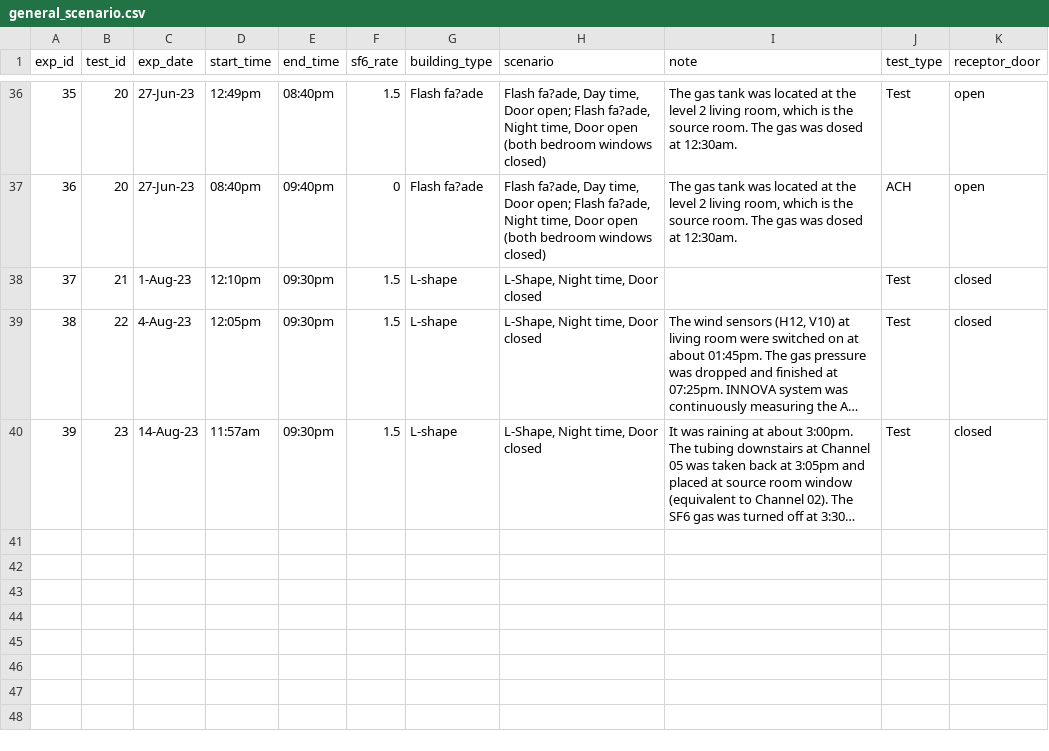
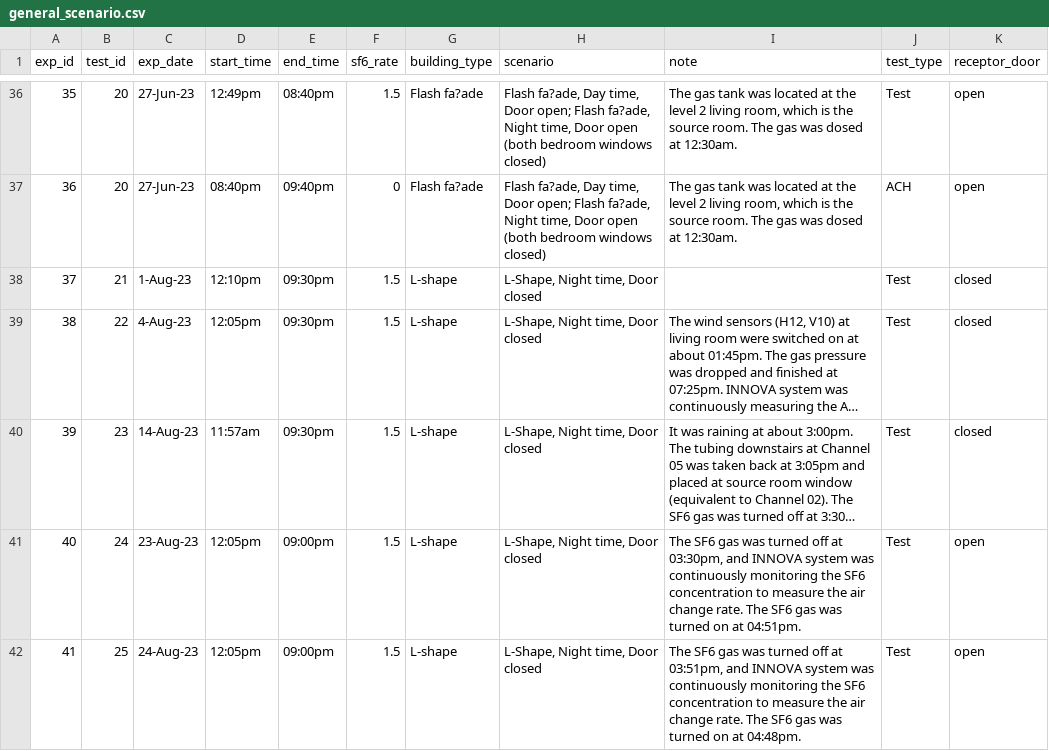
Before and after one commit to JiayuLIAQ/inter_unit_transmission, a CSV file: clean_data/conditions/general_scenario.csv, drawn as a sheet; only a part is shown, gaps mark what is left out; long unchanged cells end in …; the diff names each change by its address in the sheet, - before the commit and + after, or states it on an @@ line.

```diff
--- a/clean_data/conditions/general_scenario.csv
+++ b/clean_data/conditions/general_scenario.csv
+row 41: 40 | 24 | 23-Aug-23 | 12:05pm | 09:00pm | 1.5 | L-shape | L-Shape, Night time, Door closed | The SF6 gas was turned off at 03:30pm, and INNOVA system was continuously monitoring the SF6 concentration to measure the air change rate. The SF6 gas was turned on at 04:51pm. | Test | open
+row 42: 41 | 25 | 24-Aug-23 | 12:05pm | 09:00pm | 1.5 | L-shape | L-Shape, Night time, Door closed | The SF6 gas was turned off at 03:51pm, and INNOVA system was continuously monitoring the SF6 concentration to measure the air change rate. The SF6 gas was turned on at 04:48pm. | Test | open
```
Also changed, not shown: clean_data/conditions/innova_vc.csv, clean_data/conditions/source_and_receptor.csv, 13 other files.
